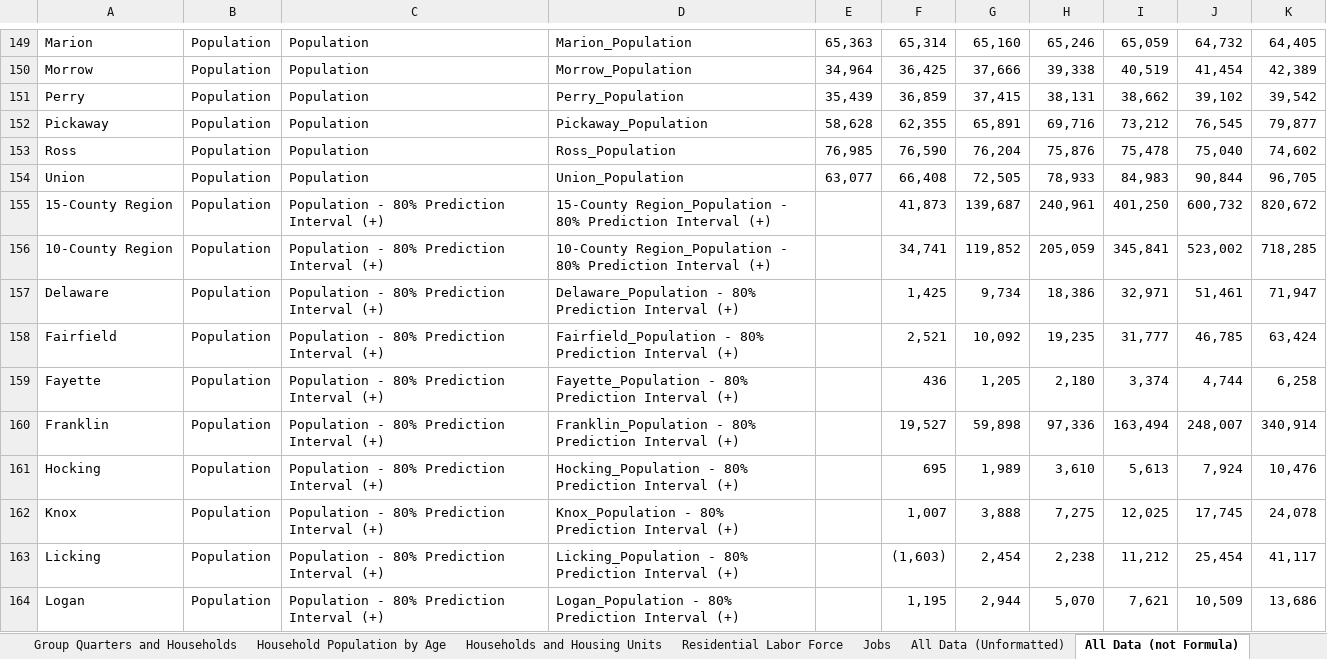
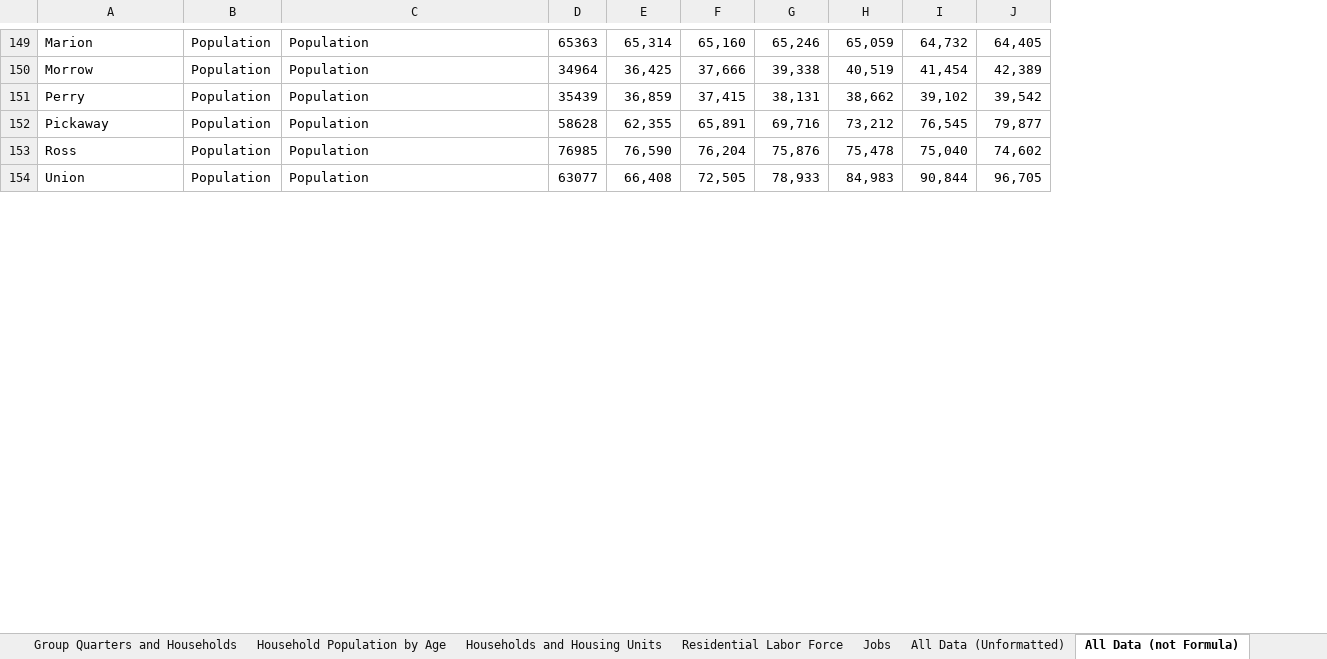
Before and after one commit to morpc/morpc-county-controls, an Excel workbook: deliverables/CountyControls_WEB.xlsx, sheet All Data (not Formula), drawn as a sheet; only a part is shown, gaps mark what is left out; values as stored, in another font and other column widths than the file's, no borders; removed rows and columns are numbered as before the commit, all else as after; the diff covers the shown part only; the diff names each change by its address in the sheet, - before the commit and + after, or states it on an @@ line.

Commit message:
In the middle of quality review for CountyControls_WEB.xlsx.  Work in progress commit.

```diff
--- a/deliverables/CountyControls_WEB.xlsx (sheet All Data (not Formula))
+++ b/deliverables/CountyControls_WEB.xlsx (sheet All Data (not Formula))
-column D, rows 149-154: Marion_Population | Morrow_Population | Perry_Population | Pickaway_Population | Ross_Population | Union_Population
-column E, rows 149-154: 65,363 | 34,964 | 35,439 | 58,628 | 76,985 | 63,077
+column D, rows 149-154: 65363 | 34964 | 35439 | 58628 | 76985 | 63077
-row 155: 15-County Region | Population | Population - 80% Prediction Interval (+) | 15-County Region_Population - 80% Prediction Interval (+) |  | 41,873 | 139,687 | 240,961 | 401,250 | 600,732 | 820,672
-row 156: 10-County Region | Population | Population - 80% Prediction Interval (+) | 10-County Region_Population - 80% Prediction Interval (+) |  | 34,741 | 119,852 | 205,059 | 345,841 | 523,002 | 718,285
-row 157: Delaware | Population | Population - 80% Prediction Interval (+) | Delaware_Population - 80% Prediction Interval (+) |  | 1,425 | 9,734 | 18,386 | 32,971 | 51,461 | 71,947
-row 158: Fairfield | Population | Population - 80% Prediction Interval (+) | Fairfield_Population - 80% Prediction Interval (+) |  | 2,521 | 10,092 | 19,235 | 31,777 | 46,785 | 63,424
-row 159: Fayette | Population | Population - 80% Prediction Interval (+) | Fayette_Population - 80% Prediction Interval (+) |  | 436 | 1,205 | 2,180 | 3,374 | 4,744 | 6,258
-row 160: Franklin | Population | Population - 80% Prediction Interval (+) | Franklin_Population - 80% Prediction Interval (+) |  | 19,527 | 59,898 | 97,336 | 163,494 | 248,007 | 340,914
-row 161: Hocking | Population | Population - 80% Prediction Interval (+) | Hocking_Population - 80% Prediction Interval (+) |  | 695 | 1,989 | 3,610 | 5,613 | 7,924 | 10,476
-row 162: Knox | Population | Population - 80% Prediction Interval (+) | Knox_Population - 80% Prediction Interval (+) |  | 1,007 | 3,888 | 7,275 | 12,025 | 17,745 | 24,078
-row 163: Licking | Population | Population - 80% Prediction Interval (+) | Licking_Population - 80% Prediction Interval (+) |  | (1,603) | 2,454 | 2,238 | 11,212 | 25,454 | 41,117
-row 164: Logan | Population | Population - 80% Prediction Interval (+) | Logan_Population - 80% Prediction Interval (+) |  | 1,195 | 2,944 | 5,070 | 7,621 | 10,509 | 13,686
```
Also changed, not shown: 34 added rows and 24 removed rows elsewhere in this sheet, sheet All Data (Unformatted), sheet Total Population, sheet Jobs, sheet Graph Checks, sheet Households and Housing Units, sheet Residential Labor Force, 3 more sheets, other sheet tabs, formulas that keep their value, charts or pictures.
